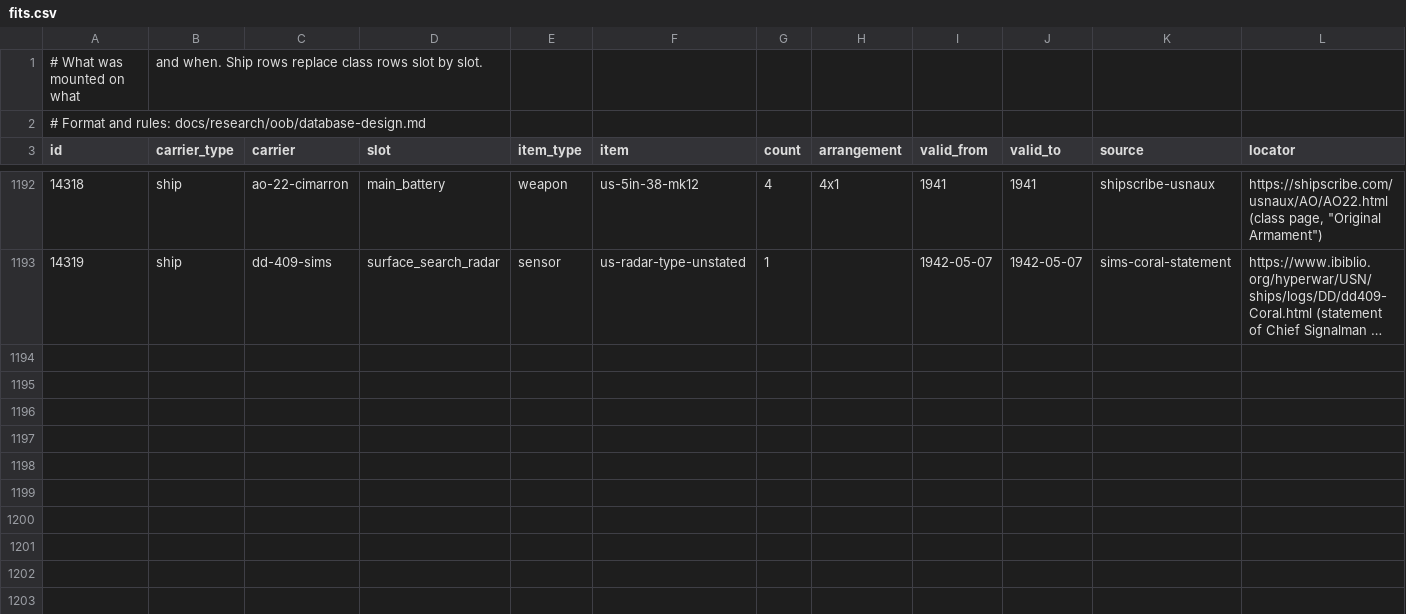
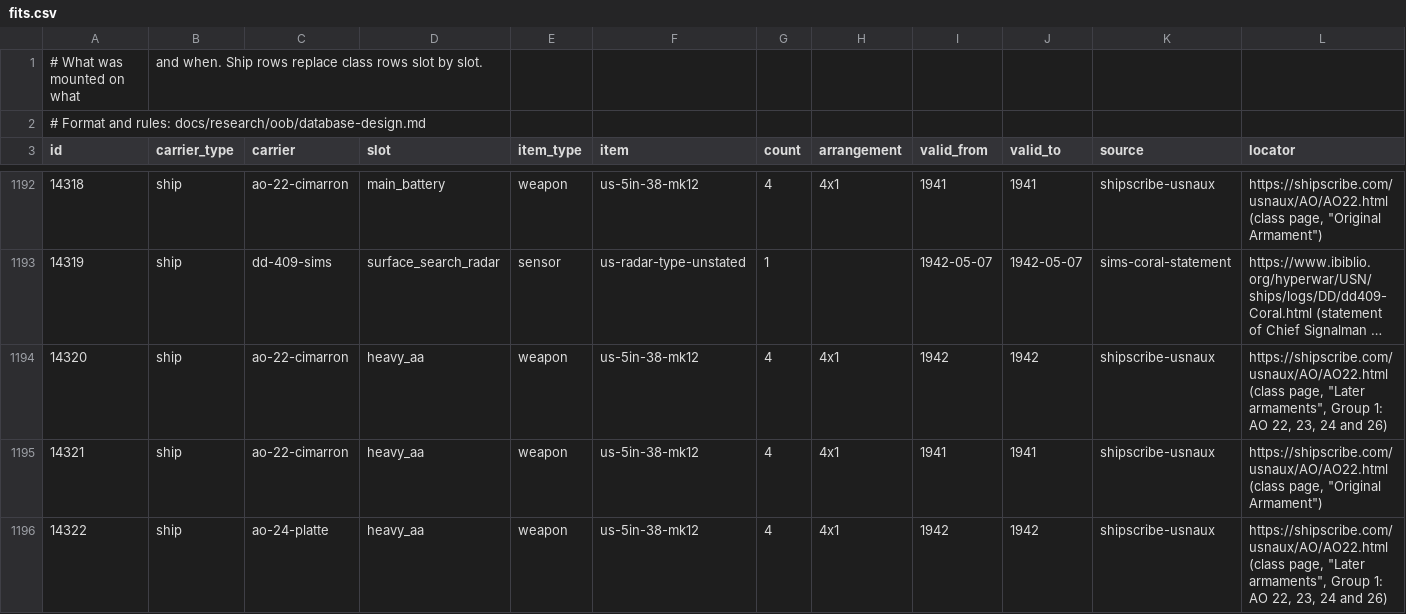
Before and after one commit to amitpeercoder/FlagPlot, a CSV file: data/oob/fits.csv, drawn as a sheet; only a part is shown, gaps mark what is left out; long unchanged cells end in …; rows hold the shown columns only; the diff names each change by its address in the sheet, - before the commit and + after, or states it on an @@ line.

```diff
--- a/data/oob/fits.csv
+++ b/data/oob/fits.csv
+row 1194: 14320 | ship | ao-22-cimarron | heavy_aa | weapon | us-5in-38-mk12 | 4 | 4x1 | 1942 | 1942 | shipscribe-usnaux | https://shipscribe.com/usnaux/AO/AO22.html (class page, "Later armaments", Group 1: AO 22, 23, 24 and 26)
+row 1195: 14321 | ship | ao-22-cimarron | heavy_aa | weapon | us-5in-38-mk12 | 4 | 4x1 | 1941 | 1941 | shipscribe-usnaux | https://shipscribe.com/usnaux/AO/AO22.html (class page, "Original Armament")
+row 1196: 14322 | ship | ao-24-platte | heavy_aa | weapon | us-5in-38-mk12 | 4 | 4x1 | 1942 | 1942 | shipscribe-usnaux | https://shipscribe.com/usnaux/AO/AO22.html (class page, "Later armaments", Group 1: AO 22, 23, 24 and 26)
```
Also changed, not shown: data/oob/attributes.csv, data/oob/ship_class_facts.csv, 19 other files.
